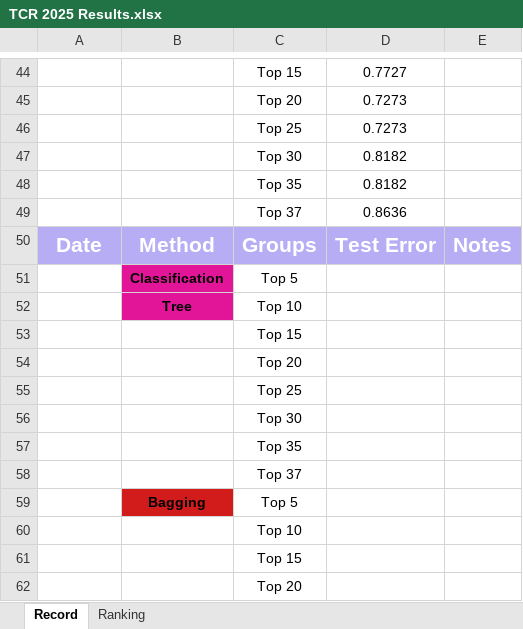
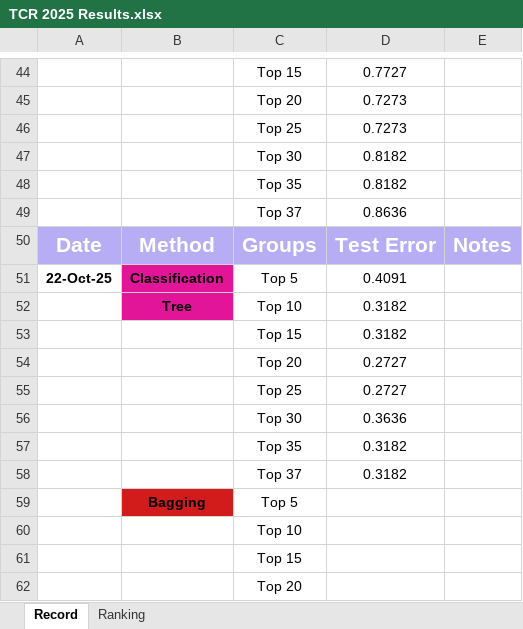
Before and after one commit to asphodelian/TCR-Project, an Excel workbook: TCR 2025 Results.xlsx, sheet Record, drawn as a sheet; only a part is shown, gaps mark what is left out; values as stored, in another font and other column widths than the file's, no borders; the diff names each change by its address in the sheet, - before the commit and + after, or states it on an @@ line.

```diff
--- a/TCR 2025 Results.xlsx (sheet Record)
+++ b/TCR 2025 Results.xlsx (sheet Record)
-A51: (empty)
+A51: 22-Oct-25
-D51: (empty)
+D51: 0.4091
-D52:D53: (empty)
+D52:D53: 0.3182
-D54:D55: (empty)
+D54:D55: 0.2727
-D56: (empty)
+D56: 0.3636
-D57:D58: (empty)
+D57:D58: 0.3182
```
Also changed, not shown: sheet Ranking.
